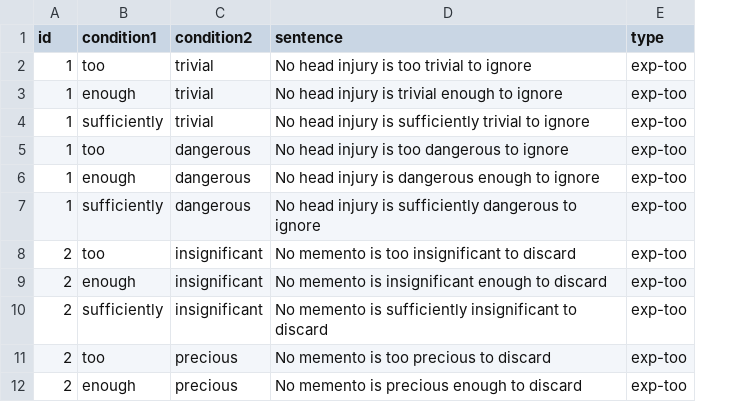
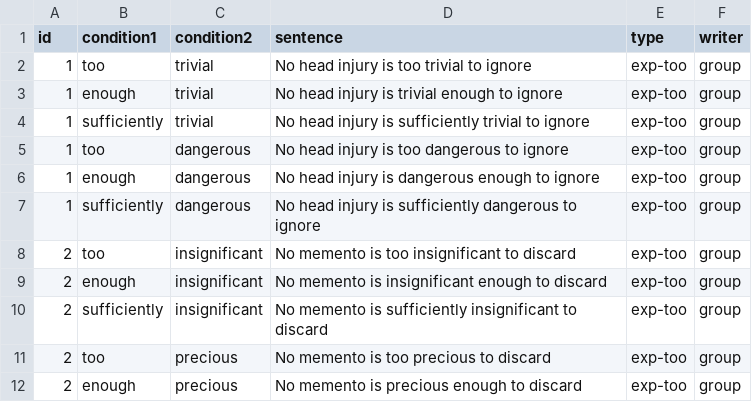
Before and after one commit to utkuturk/440_exp_2024, a CSV file: chunk_includes/440_exp_too.csv, drawn as a sheet; only a part is shown; the diff names each change by its address in the sheet, - before the commit and + after, or states it on an @@ line.

```diff
--- a/chunk_includes/440_exp_too.csv
+++ b/chunk_includes/440_exp_too.csv
+column F (writer), rows 2-12: all group
```
Also changed, not shown: chunk_includes/440_exp_adj.csv, chunk_includes/440_filler.csv, 4 other files.
